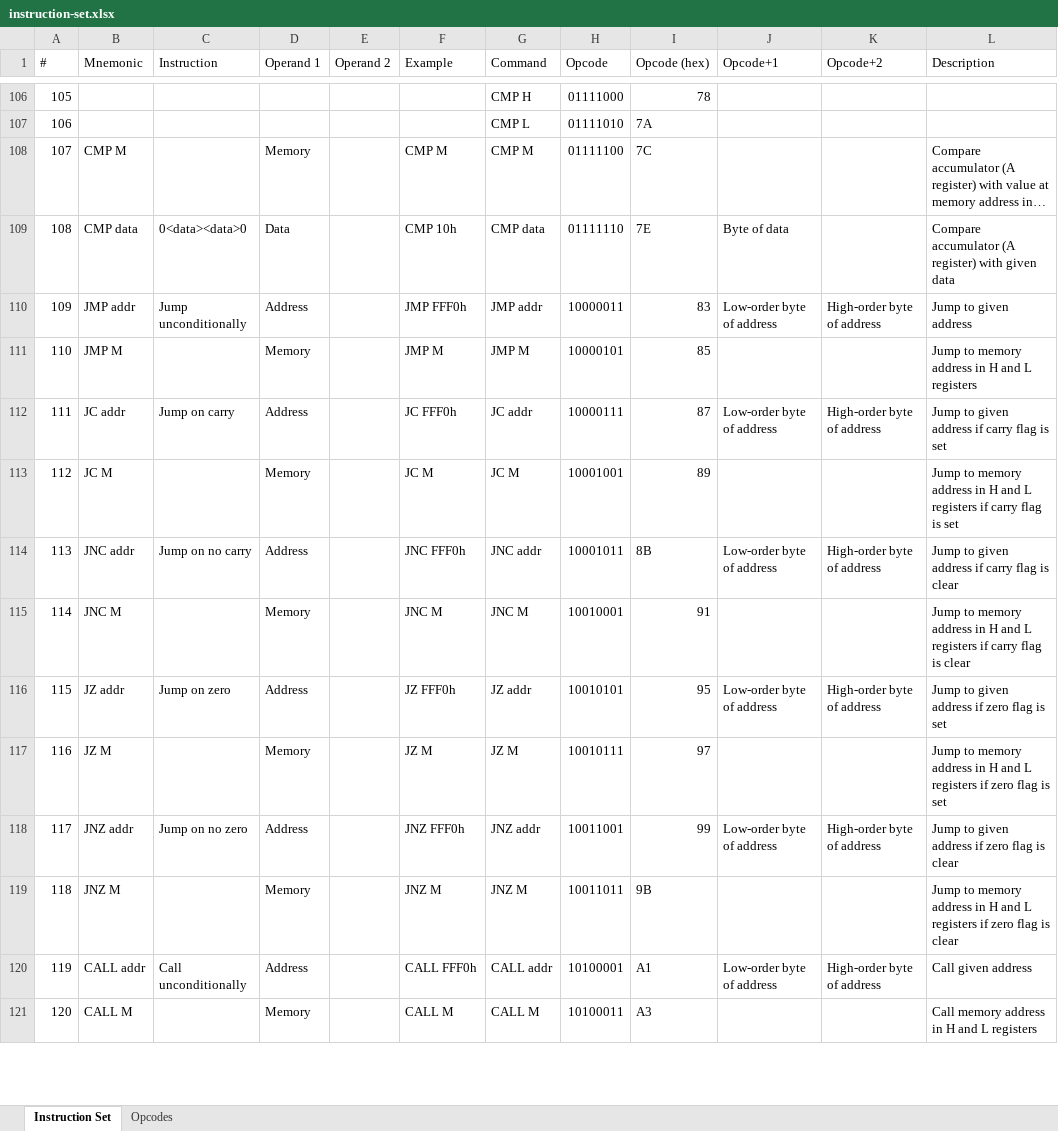
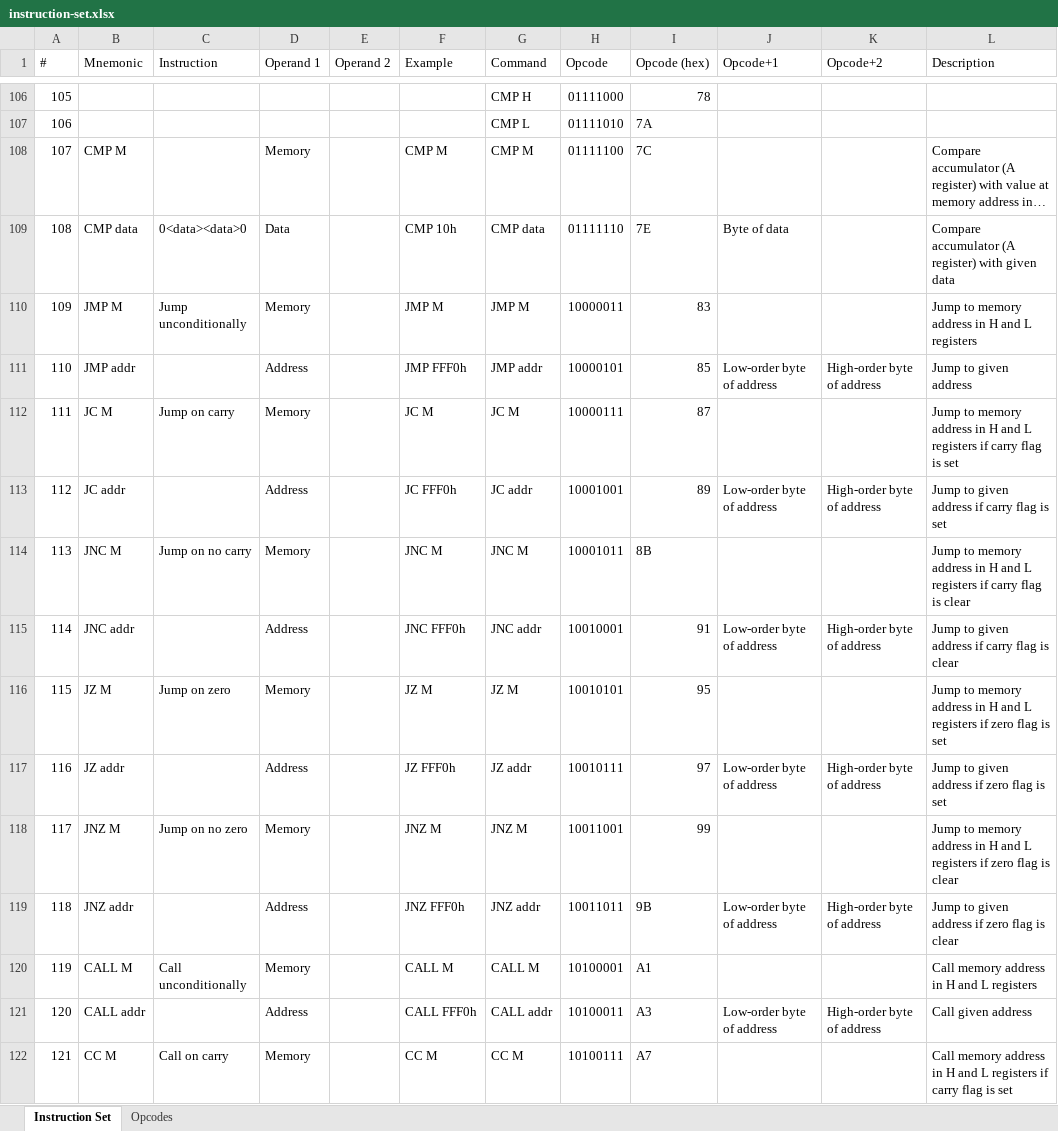
Before and after one commit to wrzlbrmft/cpu, an Excel workbook: doc/instruction-set.xlsx, sheet Instruction Set, drawn as a sheet; only a part is shown, gaps mark what is left out; long unchanged cells end in …; values as stored, in another font and other column widths than the file's, no cell formats; conditional formats not drawn; removed rows and columns are numbered as before the commit, all else as after; the diff covers the shown part only; the diff names each change by its address in the sheet, - before the commit and + after, or states it on an @@ line.

Commit message:
changes opcode order for jumps and calls

```diff
--- a/doc/instruction-set.xlsx (sheet Instruction Set)
+++ b/doc/instruction-set.xlsx (sheet Instruction Set)
+row 110: 109 | JMP M | Jump unconditionally | Memory |  | JMP M | JMP M | 10000011 | 83 |  |  | Jump to memory address in H and L registers
@@ column A (#) renumbered between rows 111 and 129 @@
-C111 (Instruction): Jump unconditionally
+C111 (Instruction): (empty)
-H111 (Opcode): 10000011
+H111 (Opcode): 10000101
-I111 (Opcode (hex)): 83
+I111 (Opcode (hex)): 85
-row 111: 110 | JMP M |  | Memory |  | JMP M | JMP M | 10000101 | 85 |  |  | Jump to memory address in H and L registers
+row 112: 111 | JC M | Jump on carry | Memory |  | JC M | JC M | 10000111 | 87 |  |  | Jump to memory address in H and L registers if carry flag is set
-C113 (Instruction): Jump on carry
+C113 (Instruction): (empty)
-H113 (Opcode): 10000111
+H113 (Opcode): 10001001
-I113 (Opcode (hex)): 87
+I113 (Opcode (hex)): 89
-row 113: 112 | JC M |  | Memory |  | JC M | JC M | 10001001 | 89 |  |  | Jump to memory address in H and L registers if carry flag is set
+row 114: 113 | JNC M | Jump on no carry | Memory |  | JNC M | JNC M | 10001011 | 8B |  |  | Jump to memory address in H and L registers if carry flag is clear
-C115 (Instruction): Jump on no carry
+C115 (Instruction): (empty)
-H115 (Opcode): 10001011
+H115 (Opcode): 10010001
-I115 (Opcode (hex)): 8B
+I115 (Opcode (hex)): 91
-row 115: 114 | JNC M |  | Memory |  | JNC M | JNC M | 10010001 | 91 |  |  | Jump to memory address in H and L registers if carry flag is clear
+row 116: 115 | JZ M | Jump on zero | Memory |  | JZ M | JZ M | 10010101 | 95 |  |  | Jump to memory address in H and L registers if zero flag is set
-C117 (Instruction): Jump on zero
+C117 (Instruction): (empty)
-H117 (Opcode): 10010101
+H117 (Opcode): 10010111
-I117 (Opcode (hex)): 95
+I117 (Opcode (hex)): 97
-row 117: 116 | JZ M |  | Memory |  | JZ M | JZ M | 10010111 | 97 |  |  | Jump to memory address in H and L registers if zero flag is set
+row 118: 117 | JNZ M | Jump on no zero | Memory |  | JNZ M | JNZ M | 10011001 | 99 |  |  | Jump to memory address in H and L registers if zero flag is clear
-C119 (Instruction): Jump on no zero
+C119 (Instruction): (empty)
-H119 (Opcode): 10011001
+H119 (Opcode): 10011011
-I119 (Opcode (hex)): 99
+I119 (Opcode (hex)): 9B
-row 119: 118 | JNZ M |  | Memory |  | JNZ M | JNZ M | 10011011 | 9B |  |  | Jump to memory address in H and L registers if zero flag is clear
+row 120: 119 | CALL M | Call unconditionally | Memory |  | CALL M | CALL M | 10100001 | A1 |  |  | Call memory address in H and L registers
-C121 (Instruction): Call unconditionally
+C121 (Instruction): (empty)
-H121 (Opcode): 10100001
+H121 (Opcode): 10100011
-I121 (Opcode (hex)): A1
+I121 (Opcode (hex)): A3
-row 121: 120 | CALL M |  | Memory |  | CALL M | CALL M | 10100011 | A3 |  |  | Call memory address in H and L registers
+row 122: 121 | CC M | Call on carry | Memory |  | CC M | CC M | 10100111 | A7 |  |  | Call memory address in H and L registers if carry flag is set
```
Also changed, not shown: 3 added rows, 4 removed rows and 12 edited cells elsewhere in this sheet, sheet Opcodes, cell formats.
